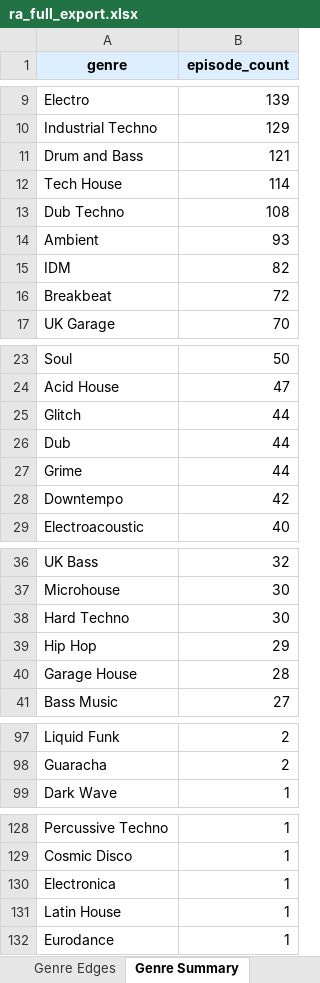
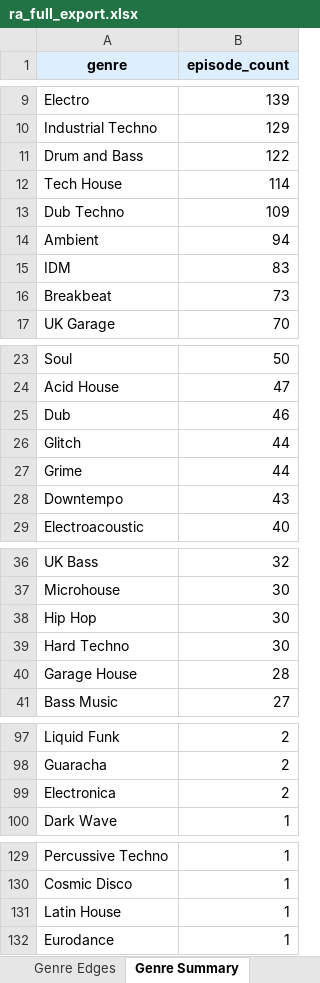
Before and after one commit to radozoo/ra-mixes, an Excel workbook: data/ra_full_export.xlsx, sheet Genre Summary, drawn as a sheet; only a part is shown, gaps mark what is left out; values as stored, in another font and other column widths than the file's, no borders; removed rows and columns are numbered as before the commit, all else as after; the diff covers the shown part only; the diff names each change by its address in the sheet, - before the commit and + after, or states it on an @@ line.

```diff
--- a/data/ra_full_export.xlsx (sheet Genre Summary)
+++ b/data/ra_full_export.xlsx (sheet Genre Summary)
-B11 (episode_count): 121
+B11 (episode_count): 122
-B13 (episode_count): 108
+B13 (episode_count): 109
-B14 (episode_count): 93
+B14 (episode_count): 94
-B15 (episode_count): 82
+B15 (episode_count): 83
-B16 (episode_count): 72
+B16 (episode_count): 73
+row 25: Dub | 46
-row 26: Dub | 44
-B28 (episode_count): 42
+B28 (episode_count): 43
+row 38: Hip Hop | 30
-row 39: Hip Hop | 29
+row 99: Electronica | 2
-row 130: Electronica | 1
```
Also changed, not shown: 2 edited cells elsewhere in this sheet, sheet Genre Edges, sheet Tracks, sheet Episodes, sheet Summary, 20 other files.
